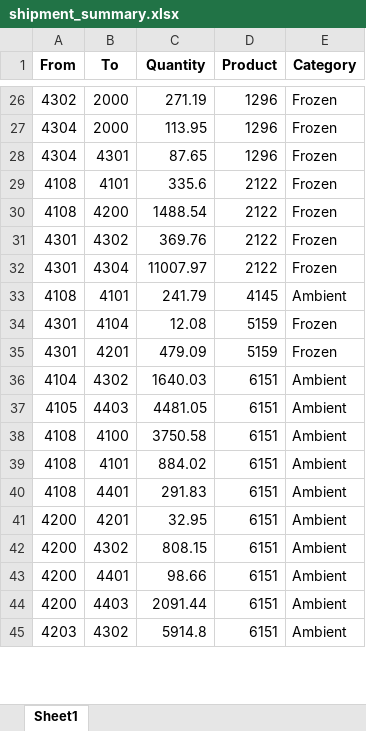
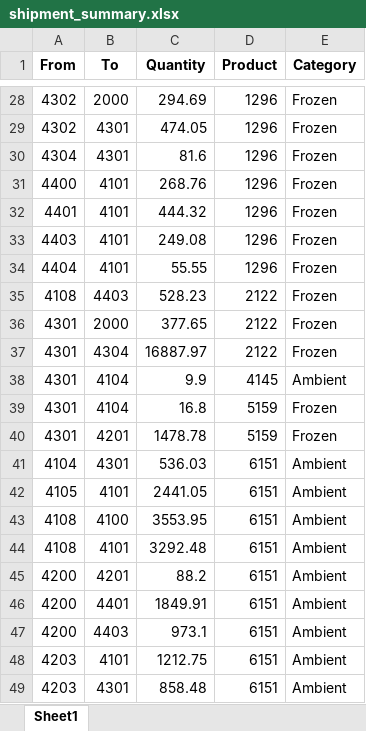
Before and after one commit to AryanGoyal2050/inventory-rebalancing-dashboard, an Excel workbook: outputs/shipment_summary.xlsx, sheet Sheet1, drawn as a sheet; only a part is shown, gaps mark what is left out; values as stored, in another font and other column widths than the file's, no borders; removed rows and columns are numbered as before the commit, all else as after; the diff covers the shown part only; the diff names each change by its address in the sheet, - before the commit and + after, or states it on an @@ line.

```diff
--- a/outputs/shipment_summary.xlsx (sheet Sheet1)
+++ b/outputs/shipment_summary.xlsx (sheet Sheet1)
-C28 (Quantity): 271.19
+C28 (Quantity): 294.69
-row 27: 4304 | 2000 | 113.95 | 1296 | Frozen
+row 29: 4302 | 4301 | 474.05 | 1296 | Frozen
-C30 (Quantity): 87.65
+C30 (Quantity): 81.6
-row 29: 4108 | 4101 | 335.6 | 2122 | Frozen
+row 31: 4400 | 4101 | 268.76 | 1296 | Frozen
+row 32: 4401 | 4101 | 444.32 | 1296 | Frozen
+row 33: 4403 | 4101 | 249.08 | 1296 | Frozen
+row 34: 4404 | 4101 | 55.55 | 1296 | Frozen
-B35 (To): 4200
+B35 (To): 4403
-C35 (Quantity): 1488.54
+C35 (Quantity): 528.23
-B36 (To): 4302
+B36 (To): 2000
-C36 (Quantity): 369.76
+C36 (Quantity): 377.65
-C37 (Quantity): 11007.97
+C37 (Quantity): 16887.97
-row 33: 4108 | 4101 | 241.79 | 4145 | Ambient
+row 38: 4301 | 4104 | 9.9 | 4145 | Ambient
-C39 (Quantity): 12.08
+C39 (Quantity): 16.8
-C40 (Quantity): 479.09
+C40 (Quantity): 1478.78
-B41 (To): 4302
+B41 (To): 4301
-C41 (Quantity): 1640.03
+C41 (Quantity): 536.03
-B42 (To): 4403
+B42 (To): 4101
-C42 (Quantity): 4481.05
+C42 (Quantity): 2441.05
-C43 (Quantity): 3750.58
+C43 (Quantity): 3553.95
-C44 (Quantity): 884.02
+C44 (Quantity): 3292.48
-row 40: 4108 | 4401 | 291.83 | 6151 | Ambient
-C45 (Quantity): 32.95
+C45 (Quantity): 88.2
-row 42: 4200 | 4302 | 808.15 | 6151 | Ambient
-C46 (Quantity): 98.66
+C46 (Quantity): 1849.91
-C47 (Quantity): 2091.44
+C47 (Quantity): 973.1
-B48 (To): 4302
+B48 (To): 4101
-C48 (Quantity): 5914.8
+C48 (Quantity): 1212.75
+row 49: 4203 | 4301 | 858.48 | 6151 | Ambient
```
Also changed, not shown: 78 added rows, 63 removed rows and 113 edited cells elsewhere in this sheet, inputs/production_plan.xlsx, outputs/inventory_summary.xlsx, 1 other file.
